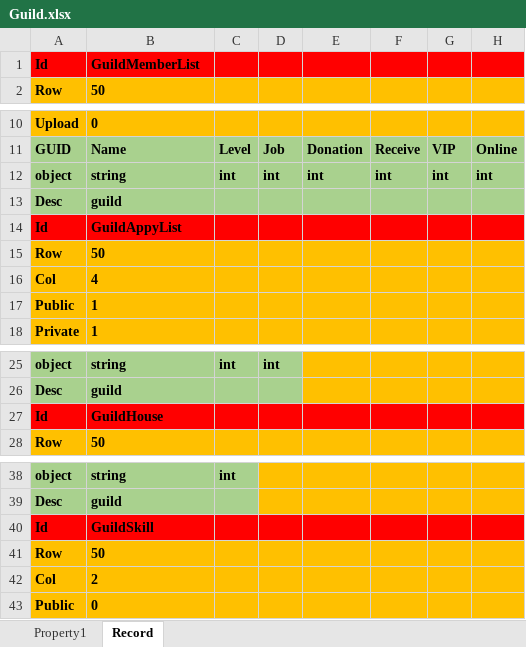
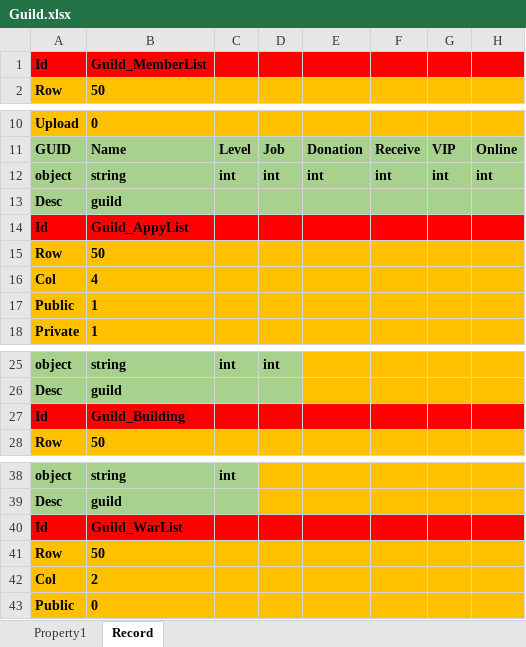
Before and after one commit to hu-81/NoahGameFramee, an Excel workbook: _Out/NFDataCfg/Excel/Guild.xlsx, sheet Record, drawn as a sheet; only a part is shown, gaps mark what is left out; values as stored, in another font and other column widths than the file's, no borders; the diff names each change by its address in the sheet, - before the commit and + after, or states it on an @@ line.

Commit message:
add guild properties fixed bugs for changing hero

```diff
--- a/_Out/NFDataCfg/Excel/Guild.xlsx (sheet Record)
+++ b/_Out/NFDataCfg/Excel/Guild.xlsx (sheet Record)
-B1: GuildMemberList
+B1: Guild_MemberList
-B14: GuildAppyList
+B14: Guild_AppyList
-B27: GuildHouse
+B27: Guild_Building
-B40: GuildSkill
+B40: Guild_WarList
```
Also changed, not shown: sheet Property1, _Out/NFDataCfg/Excel/IObject.xlsx, _Out/NFDataCfg/Excel/Player.xlsx, 12 other files.
